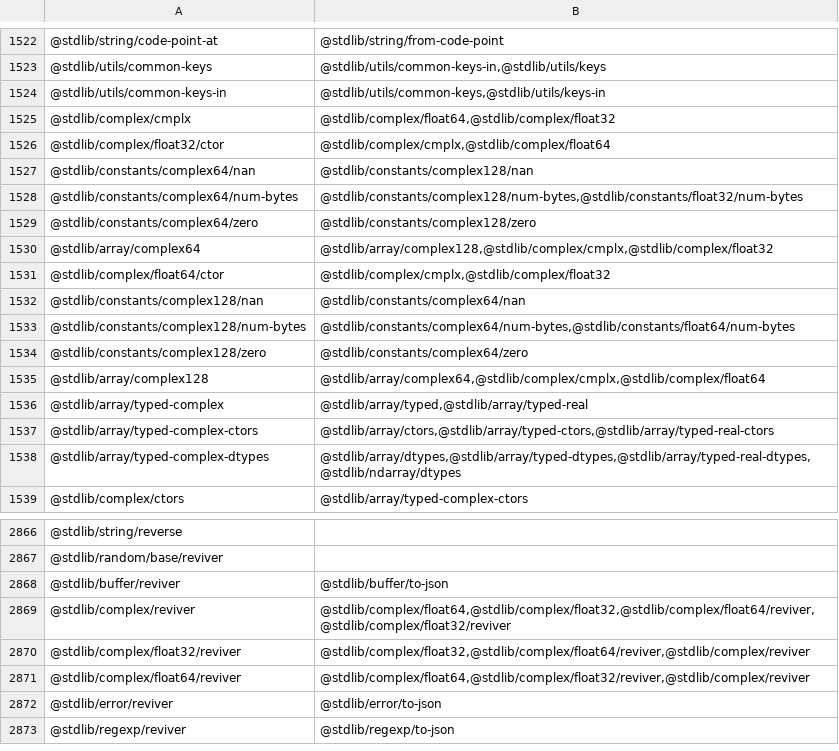
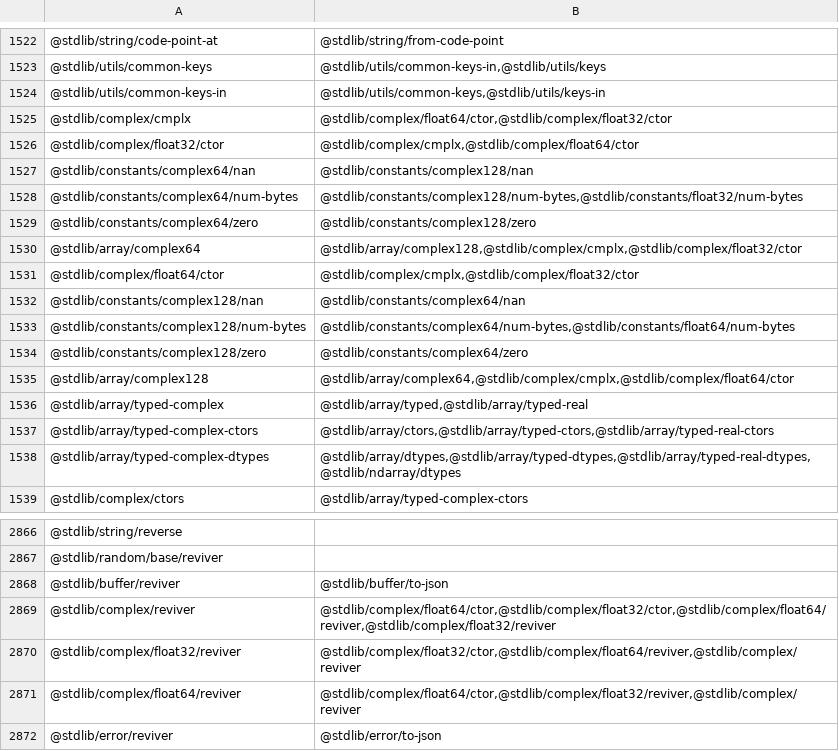
Before and after one commit to stdlib-js/namespace-pkg2related, a CSV file: data/data.csv, drawn as a sheet; only a part is shown, gaps mark what is left out; the shorter side is filled out with more unchanged rows.

```diff
--- a/data/data.csv
+++ b/data/data.csv
@@ -1524,4 +1524,4 @@
 "@stdlib/utils/common-keys-in","@stdlib/utils/common-keys,@stdlib/utils/keys-in"
-"@stdlib/complex/cmplx","@stdlib/complex/float64,@stdlib/complex/float32"
-"@stdlib/complex/float32/ctor","@stdlib/complex/cmplx,@stdlib/complex/float64"
+"@stdlib/complex/cmplx","@stdlib/complex/float64/ctor,@stdlib/complex/float32/ctor"
+"@stdlib/complex/float32/ctor","@stdlib/complex/cmplx,@stdlib/complex/float64/ctor"
 "@stdlib/constants/complex64/nan","@stdlib/constants/complex128/nan"
@@ -1529,4 +1529,4 @@
 "@stdlib/constants/complex64/zero","@stdlib/constants/complex128/zero"
-"@stdlib/array/complex64","@stdlib/array/complex128,@stdlib/complex/cmplx,@stdlib/complex/float32"
-"@stdlib/complex/float64/ctor","@stdlib/complex/cmplx,@stdlib/complex/float32"
+"@stdlib/array/complex64","@stdlib/array/complex128,@stdlib/complex/cmplx,@stdlib/complex/float32/ctor"
+"@stdlib/complex/float64/ctor","@stdlib/complex/cmplx,@stdlib/complex/float32/ctor"
 "@stdlib/constants/complex128/nan","@stdlib/constants/complex64/nan"
@@ -1534,3 +1534,3 @@
 "@stdlib/constants/complex128/zero","@stdlib/constants/complex64/zero"
-"@stdlib/array/complex128","@stdlib/array/complex64,@stdlib/complex/cmplx,@stdlib/complex/float64"
+"@stdlib/array/complex128","@stdlib/array/complex64,@stdlib/complex/cmplx,@stdlib/complex/float64/ctor"
 "@stdlib/array/typed-complex","@stdlib/array/typed,@stdlib/array/typed-real"
@@ -2868,5 +2868,5 @@
 "@stdlib/buffer/reviver","@stdlib/buffer/to-json"
-"@stdlib/complex/reviver","@stdlib/complex/float64,@stdlib/complex/float32,@stdlib/complex/float64/reviver,@stdlib/complex/float32/reviver"
-"@stdlib/complex/float32/reviver","@stdlib/complex/float32,@stdlib/complex/float64/reviver,@stdlib/complex/reviver"
-"@stdlib/complex/float64/reviver","@stdlib/complex/float64,@stdlib/complex/float32/reviver,@stdlib/complex/reviver"
+"@stdlib/complex/reviver","@stdlib/complex/float64/ctor,@stdlib/complex/float32/ctor,@stdlib/complex/float64/reviver,@stdlib/complex/float32/reviver"
+"@stdlib/complex/float32/reviver","@stdlib/complex/float32/ctor,@stdlib/complex/float64/reviver,@stdlib/complex/reviver"
+"@stdlib/complex/float64/reviver","@stdlib/complex/float64/ctor,@stdlib/complex/float32/reviver,@stdlib/complex/reviver"
 "@stdlib/error/reviver","@stdlib/error/to-json"
```
Also changed, not shown: 1 other file.
